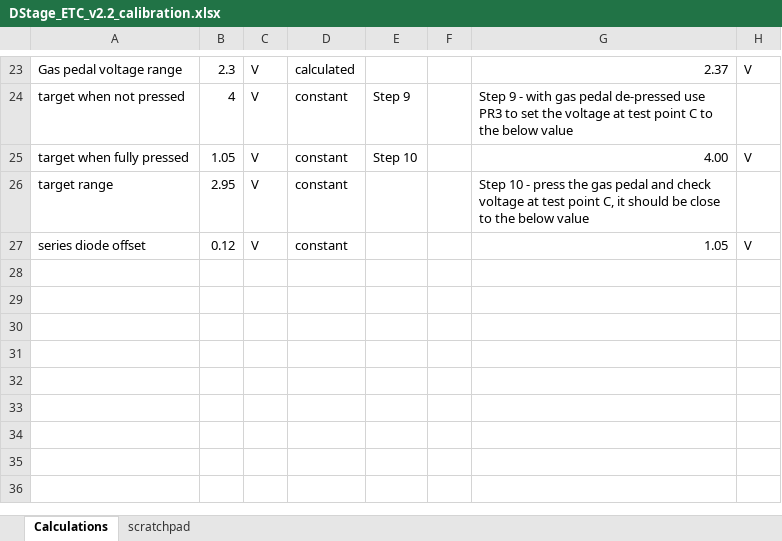
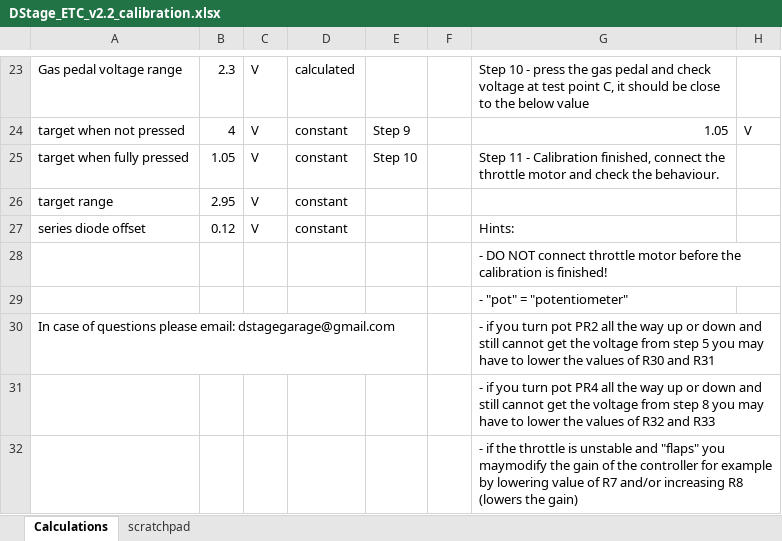
Before and after one commit to DStageGarage/ElectronicThrottleController, an Excel workbook: ETC v2/v2.2/DStage_ETC_v2.2_calibration.xlsx, sheet Calculations, drawn as a sheet; only a part is shown, gaps mark what is left out; values as stored, in another font and other column widths than the file's, no cell formats; charts and pictures not drawn; the diff covers the shown part only; the diff names each change by its address in the sheet, - before the commit and + after, or states it on an @@ line.

Commit message:
Calibration sheet has more details and hints

```diff
--- a/ETC v2/v2.2/DStage_ETC_v2.2_calibration.xlsx (sheet Calculations)
+++ b/ETC v2/v2.2/DStage_ETC_v2.2_calibration.xlsx (sheet Calculations)
-G23: 2.37
+G23: Step 10 - press the gas pedal and check voltage at test point C, it should be close to the below value
-H23: V
+H23: (empty)
-G24: Step 9 - with gas pedal de-pressed use PR3 to set the voltage at test point C to the below value
+G24: 1.05
-H24: (empty)
+H24: V
-G25: 4.00
+G25: Step 11 - Calibration finished, connect the throttle motor and check the behaviour.
-H25: V
+H25: (empty)
-G26: Step 10 - press the gas pedal and check voltage at test point C, it should be close to the below value
+G26: (empty)
-G27: 1.05
+G27: Hints:
-H27: V
+H27: (empty)
+row 28:  |  |  |  |  |  | - DO NOT connect throttle motor before the calibration is finished!
+row 29:  |  |  |  |  |  | - "pot" = "potentiometer"
+row 30: In case of questions please email: dstagegarage@gmail.com |  |  |  |  |  | - if you turn pot PR2 all the way up or down and still cannot get the voltage from step 5 you may have to lower the values of R30 and R31
+row 31:  |  |  |  |  |  | - if you turn pot PR4 all the way up or down and still cannot get the voltage from step 8 you may have to lower the values of R32 and R33
+row 32:  |  |  |  |  |  | - if the throttle is unstable and "flaps" you maymodify the gain of the controller for example by lowering value of R7 and/or increasing R8 (lowers the gain)
```
Also changed, not shown: 6 added rows, 6 removed rows, 1 moved row and 20 edited cells elsewhere in this sheet, cell formats, formulas that keep their value.
